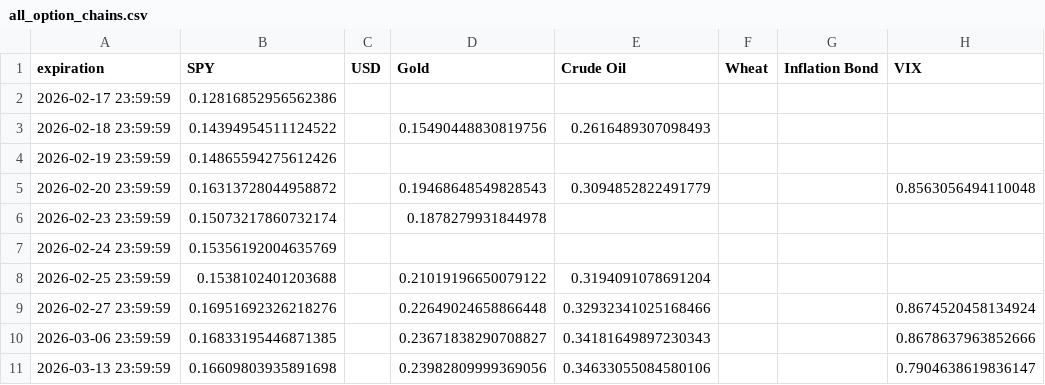
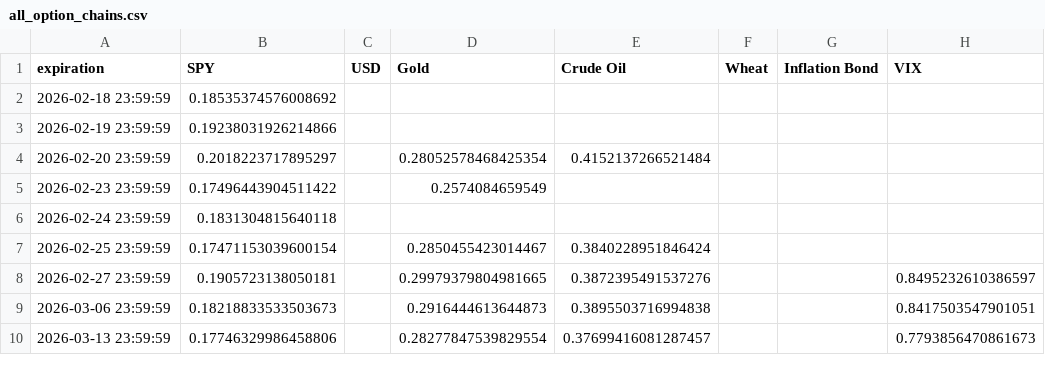
Before and after one commit to Gab1trs/Market-Dashboard, a CSV file: options/all_option_chains.csv, drawn as a sheet; only a part is shown; the diff covers the shown part only.

```diff
--- a/options/all_option_chains.csv
+++ b/options/all_option_chains.csv
@@ -1,11 +1,10 @@
 expiration,SPY,USD,Gold,Crude Oil,Wheat,Inflation Bond,VIX
-2026-02-17 23:59:59,0.12816852956562386,,,,,,
-2026-02-18 23:59:59,0.14394954511124522,,0.15490448830819756,0.2616489307098493,,,
-2026-02-19 23:59:59,0.14865594275612426,,,,,,
-2026-02-20 23:59:59,0.16313728044958872,,0.19468648549828543,0.3094852822491779,,,0.8563056494110048
-2026-02-23 23:59:59,0.15073217860732174,,0.1878279931844978,,,,
-2026-02-24 23:59:59,0.15356192004635769,,,,,,
-2026-02-25 23:59:59,0.1538102401203688,,0.21019196650079122,0.3194091078691204,,,
-2026-02-27 23:59:59,0.16951692326218276,,0.22649024658866448,0.32932341025168466,,,0.8674520458134924
-2026-03-06 23:59:59,0.16833195446871385,,0.23671838290708827,0.34181649897230343,,,0.8678637963852666
-2026-03-13 23:59:59,0.16609803935891698,,0.23982809999369056,0.34633055084580106,,,0.7904638619836147
+2026-02-18 23:59:59,0.18535374576008692,,,,,,
+2026-02-19 23:59:59,0.19238031926214866,,,,,,
+2026-02-20 23:59:59,0.2018223717895297,,0.28052578468425354,0.4152137266521484,,,
+2026-02-23 23:59:59,0.17496443904511422,,0.2574084659549,,,,
+2026-02-24 23:59:59,0.1831304815640118,,,,,,
+2026-02-25 23:59:59,0.17471153039600154,,0.2850455423014467,0.3840228951846424,,,
+2026-02-27 23:59:59,0.1905723138050181,,0.29979379804981665,0.3872395491537276,,,0.8495232610386597
+2026-03-06 23:59:59,0.18218833533503673,,0.2916444613644873,0.3895503716994838,,,0.8417503547901051
+2026-03-13 23:59:59,0.17746329986458806,,0.28277847539829554,0.37699416081287457,,,0.7793856470861673
```
Also changed, not shown: 1 added row and 68 edited cells elsewhere in this file, data/SPY_data.csv, data/all_assets_prices.csv, 42 other files.
